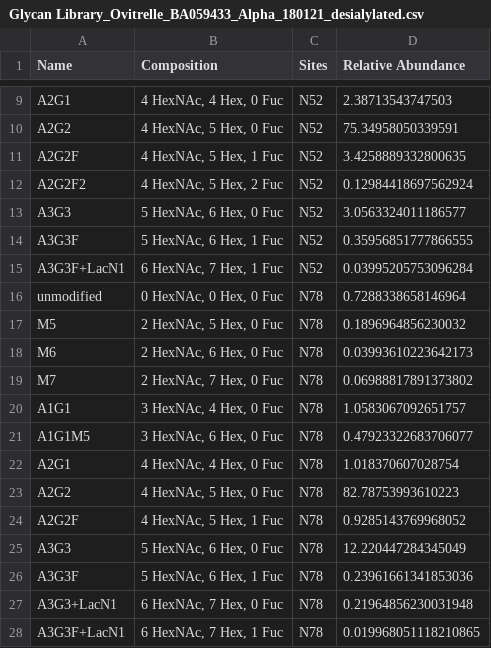
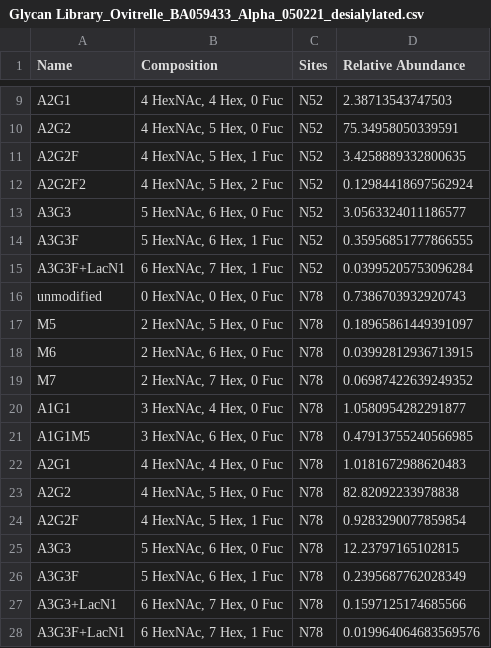
Before and after one commit to cdl-biosimilars/hcg-glycosylation, a CSV file: output/desialylate/Glycan Library_Ovitrelle_BA059433_Alpha_050221_desialylated.csv (was output/desialylate/Glycan Library_Ovitrelle_BA059433_Alpha_180121_desialylated.csv), drawn as a sheet; only a part is shown, gaps mark what is left out.

```diff
--- a/output/desialylate/Glycan Library_Ovitrelle_BA059433_Alpha_180121_desialylated.csv
+++ b/output/desialylate/Glycan Library_Ovitrelle_BA059433_Alpha_050221_desialylated.csv
@@ -15,14 +15,14 @@ A3G3F,"5 HexNAc, 6 Hex, 1 Fuc",N52,0.35956851777866555
 A3G3F+LacN1,"6 HexNAc, 7 Hex, 1 Fuc",N52,0.03995205753096284
-unmodified,"0 HexNAc, 0 Hex, 0 Fuc",N78,0.7288338658146964
-M5,"2 HexNAc, 5 Hex, 0 Fuc",N78,0.1896964856230032
-M6,"2 HexNAc, 6 Hex, 0 Fuc",N78,0.03993610223642173
-M7,"2 HexNAc, 7 Hex, 0 Fuc",N78,0.06988817891373802
-A1G1,"3 HexNAc, 4 Hex, 0 Fuc",N78,1.0583067092651757
-A1G1M5,"3 HexNAc, 6 Hex, 0 Fuc",N78,0.47923322683706077
-A2G1,"4 HexNAc, 4 Hex, 0 Fuc",N78,1.018370607028754
-A2G2,"4 HexNAc, 5 Hex, 0 Fuc",N78,82.78753993610223
-A2G2F,"4 HexNAc, 5 Hex, 1 Fuc",N78,0.9285143769968052
-A3G3,"5 HexNAc, 6 Hex, 0 Fuc",N78,12.220447284345049
-A3G3F,"5 HexNAc, 6 Hex, 1 Fuc",N78,0.23961661341853036
-A3G3+LacN1,"6 HexNAc, 7 Hex, 0 Fuc",N78,0.21964856230031948
-A3G3F+LacN1,"6 HexNAc, 7 Hex, 1 Fuc",N78,0.019968051118210865
+unmodified,"0 HexNAc, 0 Hex, 0 Fuc",N78,0.7386703932920743
+M5,"2 HexNAc, 5 Hex, 0 Fuc",N78,0.18965861449391097
+M6,"2 HexNAc, 6 Hex, 0 Fuc",N78,0.03992812936713915
+M7,"2 HexNAc, 7 Hex, 0 Fuc",N78,0.06987422639249352
+A1G1,"3 HexNAc, 4 Hex, 0 Fuc",N78,1.0580954282291877
+A1G1M5,"3 HexNAc, 6 Hex, 0 Fuc",N78,0.47913755240566985
+A2G1,"4 HexNAc, 4 Hex, 0 Fuc",N78,1.0181672988620483
+A2G2,"4 HexNAc, 5 Hex, 0 Fuc",N78,82.82092233978838
+A2G2F,"4 HexNAc, 5 Hex, 1 Fuc",N78,0.9283290077859854
+A3G3,"5 HexNAc, 6 Hex, 0 Fuc",N78,12.23797165102815
+A3G3F,"5 HexNAc, 6 Hex, 1 Fuc",N78,0.2395687762028349
+A3G3+LacN1,"6 HexNAc, 7 Hex, 0 Fuc",N78,0.1597125174685566
+A3G3F+LacN1,"6 HexNAc, 7 Hex, 1 Fuc",N78,0.019964064683569576
```
Also changed, not shown: data/desialylate/Glycan Library_Ovitrelle_BA056714_Alpha_050221.csv, 4 other files.
